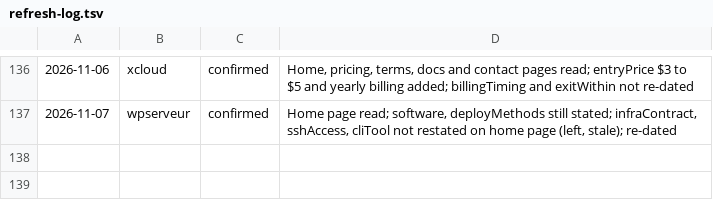
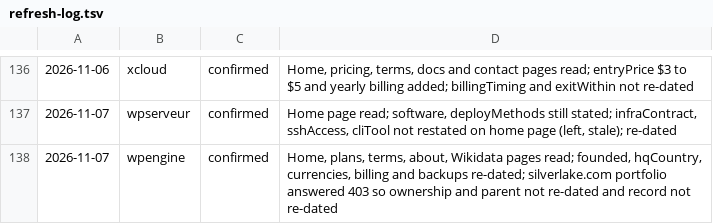
Before and after one commit to fortrabbit/findhost, a TSV file: research/refresh-log.tsv, drawn as a sheet; only a part is shown, gaps mark what is left out.

```diff
--- a/research/refresh-log.tsv
+++ b/research/refresh-log.tsv
@@ -137 +137,2 @@
 2026-11-07	wpserveur	confirmed	Home page read; software, deployMethods still stated; infraContract, sshAccess, cliTool not restated on home page (left, stale); re-dated
+2026-11-07	wpengine	confirmed	Home, plans, terms, about, Wikidata pages read; founded, hqCountry, currencies, billing and backups re-dated; silverlake.com portfolio answered 403 so ownership and parent not re-dated and record not re-dated
```
Also changed, not shown: 1 other file.
